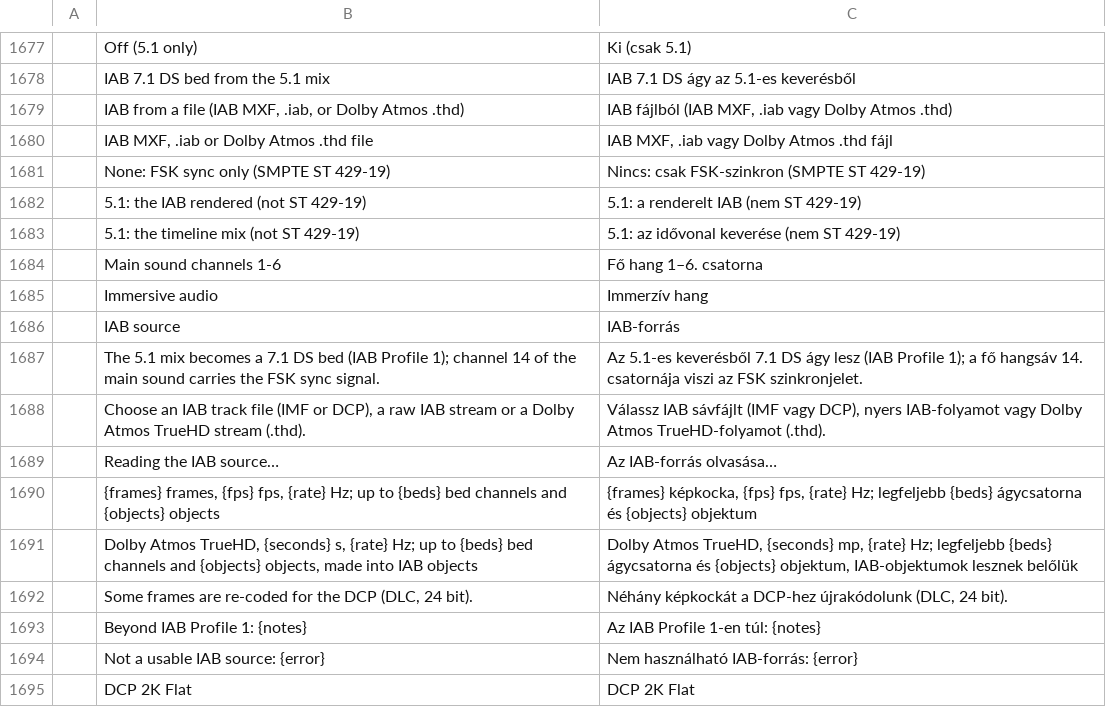
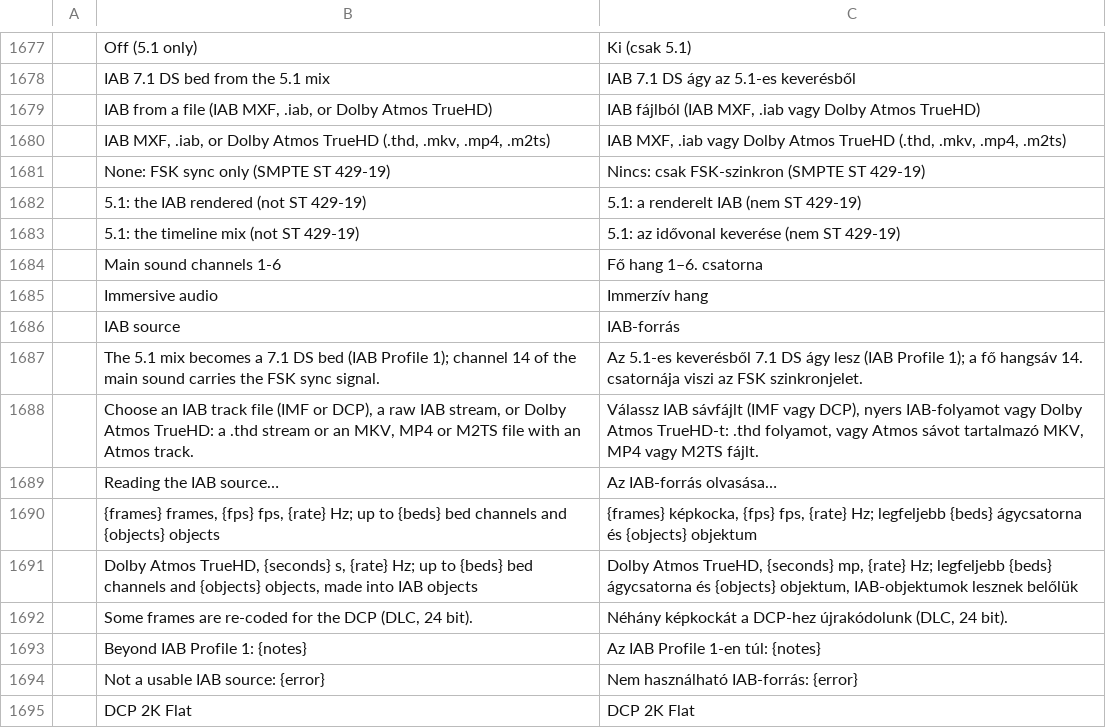
Before and after one commit to ubuntuokos/CinemaFundArchitecture4, a TSV file: python/cfa4_qt/i18n/hu.tsv, drawn as a sheet; only a part is shown, gaps mark what is left out.

```diff
--- a/python/cfa4_qt/i18n/hu.tsv
+++ b/python/cfa4_qt/i18n/hu.tsv
@@ -1678,4 +1678,4 @@
 	IAB 7.1 DS bed from the 5.1 mix	IAB 7.1 DS ágy az 5.1-es keverésből
-	IAB from a file (IAB MXF, .iab, or Dolby Atmos .thd)	IAB fájlból (IAB MXF, .iab vagy Dolby Atmos .thd)
-	IAB MXF, .iab or Dolby Atmos .thd file	IAB MXF, .iab vagy Dolby Atmos .thd fájl
+	IAB from a file (IAB MXF, .iab, or Dolby Atmos TrueHD)	IAB fájlból (IAB MXF, .iab vagy Dolby Atmos TrueHD)
+	IAB MXF, .iab, or Dolby Atmos TrueHD (.thd, .mkv, .mp4, .m2ts)	IAB MXF, .iab vagy Dolby Atmos TrueHD (.thd, .mkv, .mp4, .m2ts)
 	None: FSK sync only (SMPTE ST 429-19)	Nincs: csak FSK-szinkron (SMPTE ST 429-19)
@@ -1687,3 +1687,3 @@
 	The 5.1 mix becomes a 7.1 DS bed (IAB Profile 1); channel 14 of the main sound carries the FSK sync signal.	Az 5.1-es keverésből 7.1 DS ágy lesz (IAB Profile 1); a fő hangsáv 14. csatornája viszi az FSK szinkronjelet.
-	Choose an IAB track file (IMF or DCP), a raw IAB stream or a Dolby Atmos TrueHD stream (.thd).	Válassz IAB sávfájlt (IMF vagy DCP), nyers IAB-folyamot vagy Dolby Atmos TrueHD-folyamot (.thd).
+	Choose an IAB track file (IMF or DCP), a raw IAB stream, or Dolby Atmos TrueHD: a .thd stream or an MKV, MP4 or M2TS file with an Atmos track.	Válassz IAB sávfájlt (IMF vagy DCP), nyers IAB-folyamot vagy Dolby Atmos TrueHD-t: .thd folyamot, vagy Atmos sávot tartalmazó MKV, MP4 vagy M2TS fájlt.
 	Reading the IAB source…	Az IAB-forrás olvasása…
```
Also changed, not shown: 8 other files.
